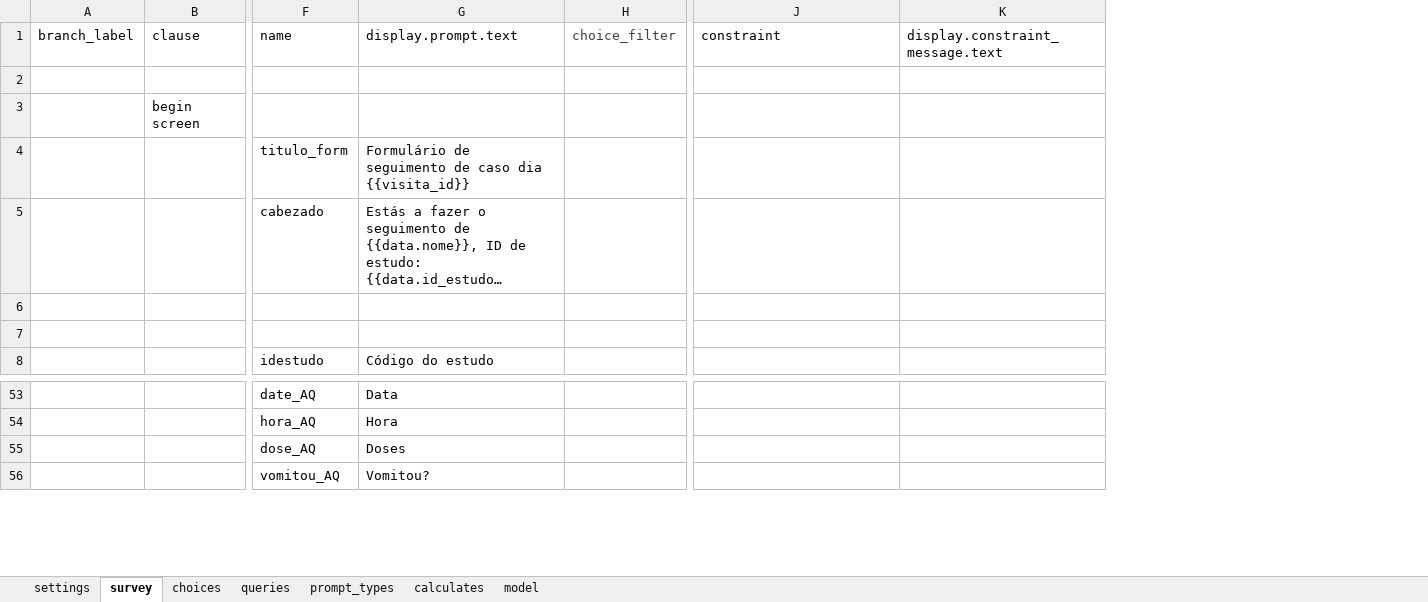
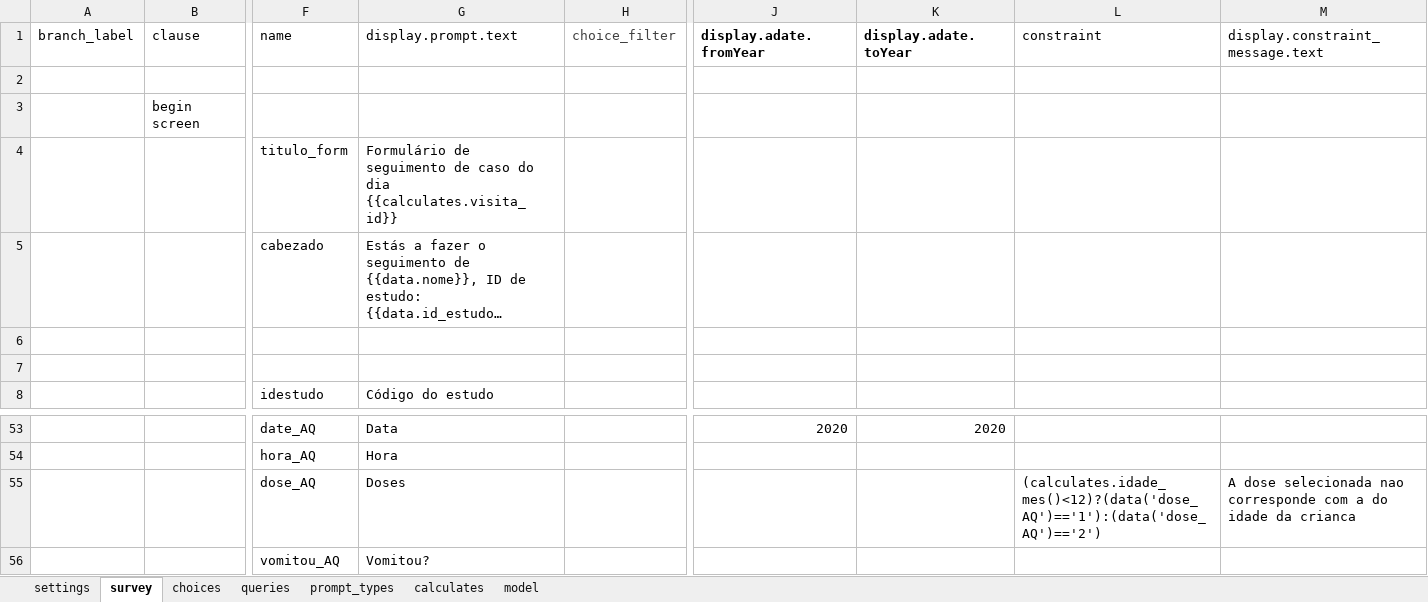
Before and after one commit to dotieono/app-designer, an Excel workbook: app/config/tables/seguimento/forms/seguimento/seguimento.xlsx, sheet survey, drawn as a sheet; only a part is shown, gaps mark what is left out; long unchanged cells end in …; values as stored, in another font and other column widths than the file's, no borders; addresses are those after the commit; the diff names each change by its address in the sheet, - before the commit and + after, or states it on an @@ line.

```diff
--- a/app/config/tables/seguimento/forms/seguimento/seguimento.xlsx (sheet survey)
+++ b/app/config/tables/seguimento/forms/seguimento/seguimento.xlsx (sheet survey)
+column J (display.adate.fromYear), row 53: 2020
+column K (display.adate.toYear), row 53: 2020
-G4 (display.prompt.text): …de caso dia {{visita_id}}
+G4 (display.prompt.text): …de caso do dia {{calculates.visita_id}}
-L55 (constraint): (empty)
+L55 (constraint): (calculates.idade_mes()<12)?(data('dose_AQ')=='1'):(data('dose_AQ')=='2')
-M55 (display.constraint_message.text): (empty)
+M55 (display.constraint_message.text): A dose selecionada nao corresponde com a do idade da crianca
```
Also changed, not shown: sheet calculates, sheet model, sheet queries, app/config/tables/evento_adverso/forms/evento_adverso/evento_adverso.xlsx, app/config/tables/inclusao/forms/inclusao/inclusao.xlsx, 34 other files.
